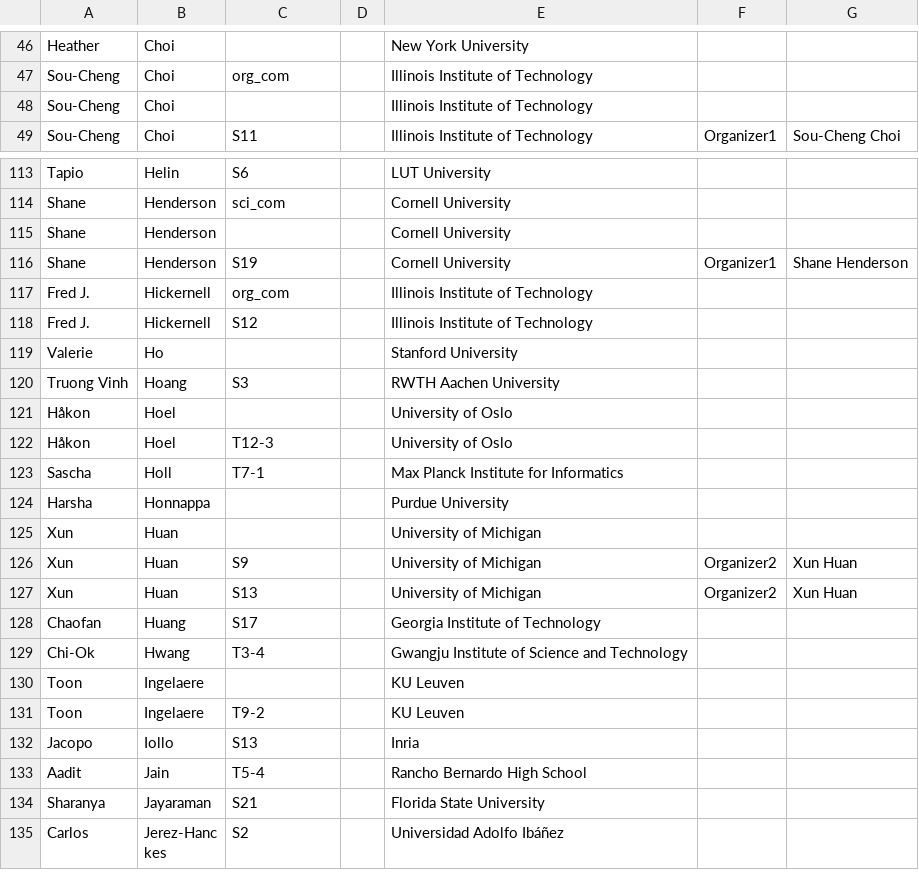
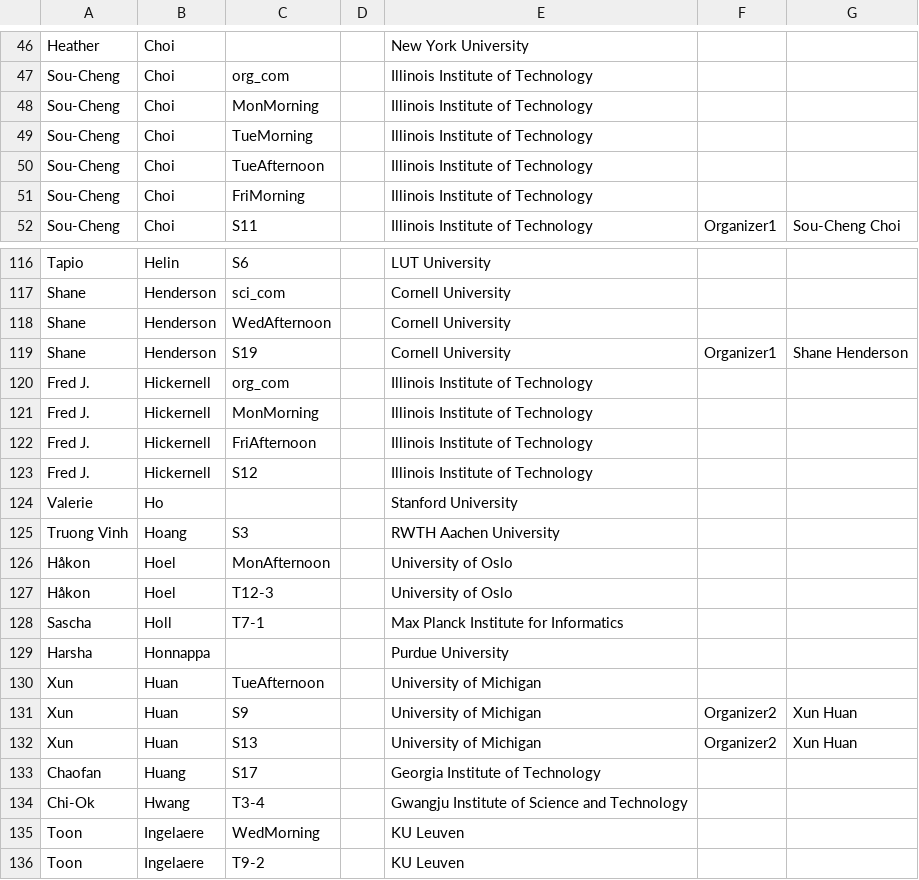
Before and after one commit to fjhickernell/MCM-2025-Program, a CSV file: preprocess/out/Participants.csv, drawn as a sheet; only a part is shown, gaps mark what is left out; the shorter side is filled out with more unchanged rows; the diff covers the shown part only.

```diff
--- a/preprocess/out/Participants.csv
+++ b/preprocess/out/Participants.csv
@@ -47,3 +47,6 @@
 "Sou-Cheng","Choi","org_com","","Illinois Institute of Technology","",""
-"Sou-Cheng","Choi","","","Illinois Institute of Technology","",""
+"Sou-Cheng","Choi","MonMorning","","Illinois Institute of Technology","",""
+"Sou-Cheng","Choi","TueMorning","","Illinois Institute of Technology","",""
+"Sou-Cheng","Choi","TueAfternoon","","Illinois Institute of Technology","",""
+"Sou-Cheng","Choi","FriMorning","","Illinois Institute of Technology","",""
 "Sou-Cheng","Choi","S11","","Illinois Institute of Technology","Organizer1","Sou-Cheng Choi"
@@ -114,5 +117,7 @@
 "Shane","Henderson","sci_com","","Cornell University","",""
-"Shane","Henderson","","","Cornell University","",""
+"Shane","Henderson","WedAfternoon","","Cornell University","",""
 "Shane","Henderson","S19","","Cornell University","Organizer1","Shane Henderson"
 "Fred J.","Hickernell","org_com","","Illinois Institute of Technology","",""
+"Fred J.","Hickernell","MonMorning","","Illinois Institute of Technology","",""
+"Fred J.","Hickernell","FriAfternoon","","Illinois Institute of Technology","",""
 "Fred J.","Hickernell","S12","","Illinois Institute of Technology","",""
@@ -120,3 +125,3 @@
 "Truong Vinh","Hoang","S3","","RWTH Aachen University","",""
-"Håkon","Hoel","","","University of Oslo","",""
+"Håkon","Hoel","MonAfternoon","","University of Oslo","",""
 "Håkon","Hoel","T12-3","","University of Oslo","",""
@@ -124,3 +129,3 @@
 "Harsha","Honnappa","","","Purdue University","",""
-"Xun","Huan","","","University of Michigan","",""
+"Xun","Huan","TueAfternoon","","University of Michigan","",""
 "Xun","Huan","S9","","University of Michigan","Organizer2","Xun Huan"
@@ -129,3 +134,3 @@
 "Chi-Ok","Hwang","T3-4","","Gwangju Institute of Science and Technology","",""
-"Toon","Ingelaere","","","KU Leuven","",""
+"Toon","Ingelaere","WedMorning","","KU Leuven","",""
 "Toon","Ingelaere","T9-2","","KU Leuven","",""
```
Also changed, not shown: 5 added rows and 32 edited cells elsewhere in this file, 2 other files.
